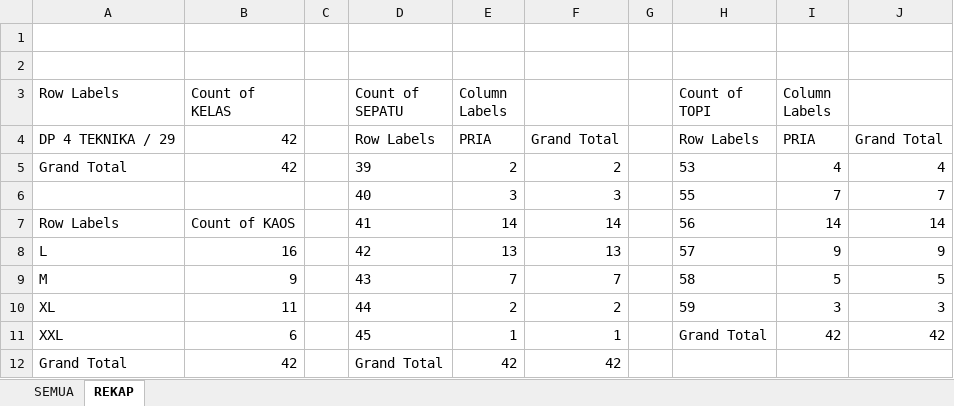
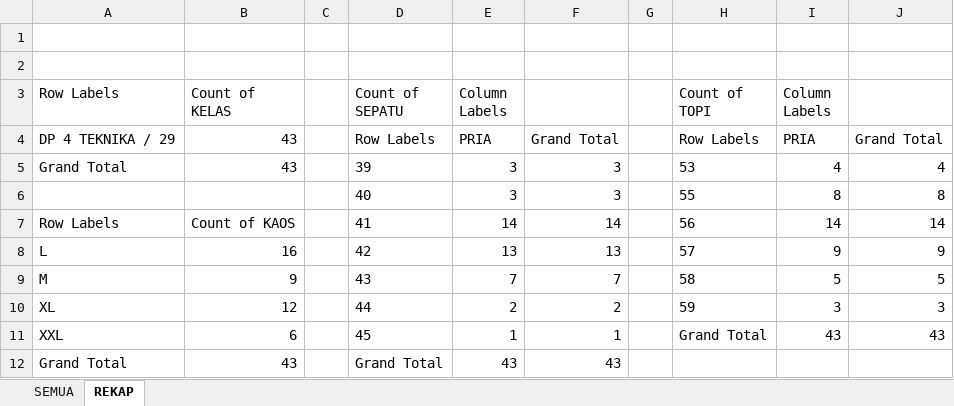
Before and after one commit to dedyhariadi/progress, an Excel workbook: 37. DP 4T29(K_13)/UKURAN.xlsm, sheet REKAP, drawn as a sheet; values as stored, in another font and other column widths than the file's, no borders; the diff names each change by its address in the sheet, - before the commit and + after, or states it on an @@ line.

```diff
--- a/37. DP 4T29(K_13)/UKURAN.xlsm (sheet REKAP)
+++ b/37. DP 4T29(K_13)/UKURAN.xlsm (sheet REKAP)
-B4:B5 (Count of KELAS): 42
+B4:B5 (Count of KELAS): 43
-E5 (Column Labels): 2
+E5 (Column Labels): 3
-F5: 2
+F5: 3
-I6 (Column Labels): 7
+I6 (Column Labels): 8
-J6: 7
+J6: 8
-B10 (Count of KELAS): 11
+B10 (Count of KELAS): 12
-I11 (Column Labels): 42
+I11 (Column Labels): 43
-J11: 42
+J11: 43
-B12 (Count of KELAS): 42
+B12 (Count of KELAS): 43
-E12 (Column Labels): 42
+E12 (Column Labels): 43
-F12: 42
+F12: 43
```
Also changed, not shown: sheet SEMUA, 39. DP 3N34(K_17)/UKURAN.xlsm, RENCANA BON VOYAGE.xlsx, 1 other file.
